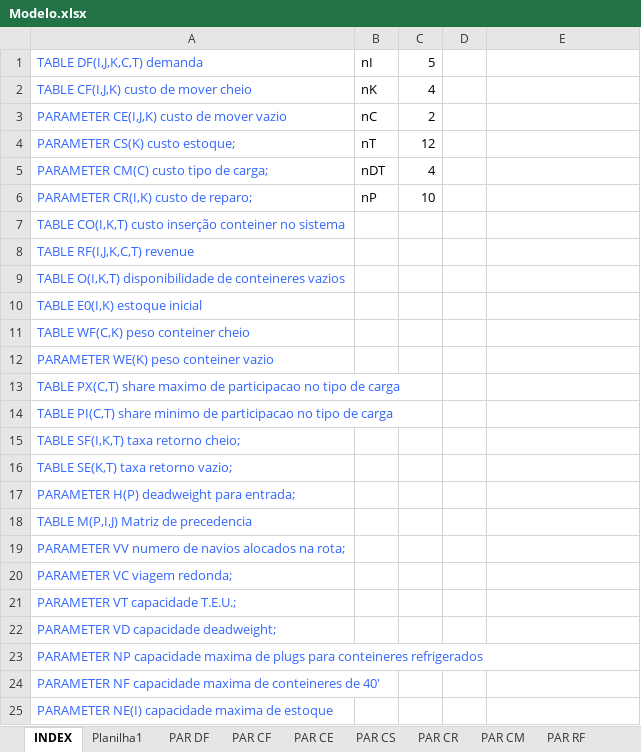
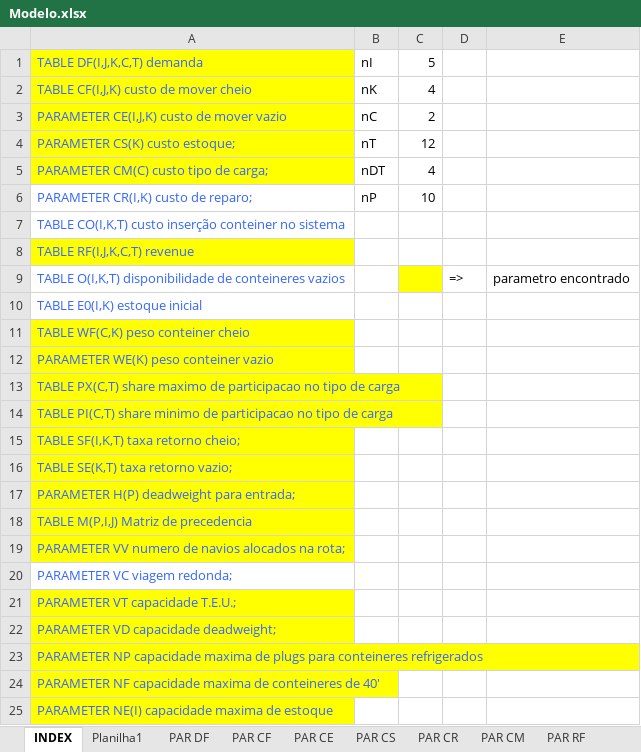
Before and after one commit to enzokgomes/PlanejamentoEstocasticoDeRotas, an Excel workbook: Dados/Modelo.xlsx, sheet INDEX, drawn as a sheet; values as stored, in another font and other column widths than the file's, no borders; the diff names each change by its address in the sheet, - before the commit and + after, or states it on an @@ line.

```diff
--- a/Dados/Modelo.xlsx (sheet INDEX)
+++ b/Dados/Modelo.xlsx (sheet INDEX)
-A1:A5 fill: none
+A1:A5 fill: #FFFF00
-A8 fill: none
+A8 fill: #FFFF00
-C9 fill: none
+C9 fill: #FFFF00
-D9: (empty)
+D9: =>
-E9: (empty)
+E9: parametro encontrado
-A11:A19 fill: none
+A11:A19 fill: #FFFF00
-A21:A25 fill: none
+A21:A25 fill: #FFFF00
```
Also changed, not shown: sheet Planilha1, charts or pictures, 1 other file.
